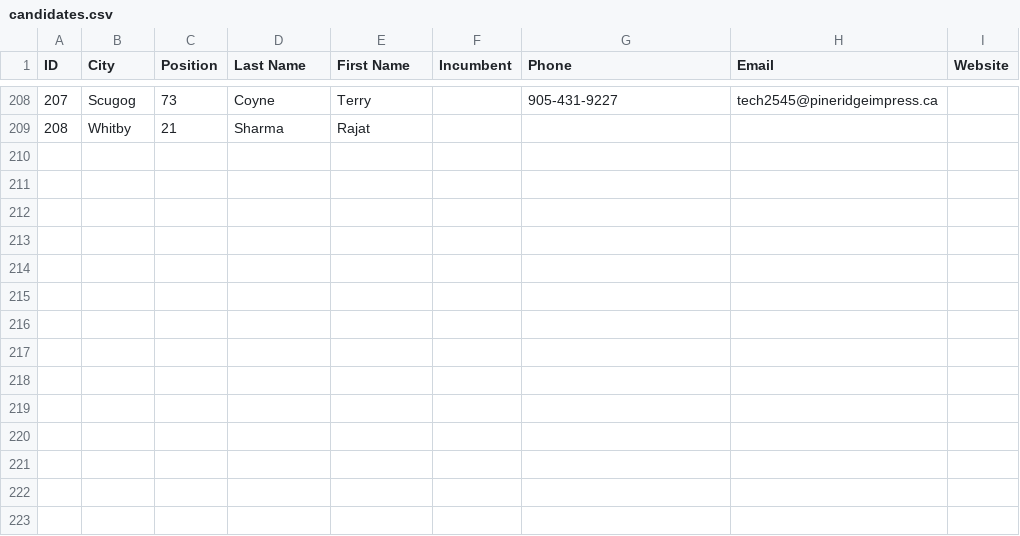
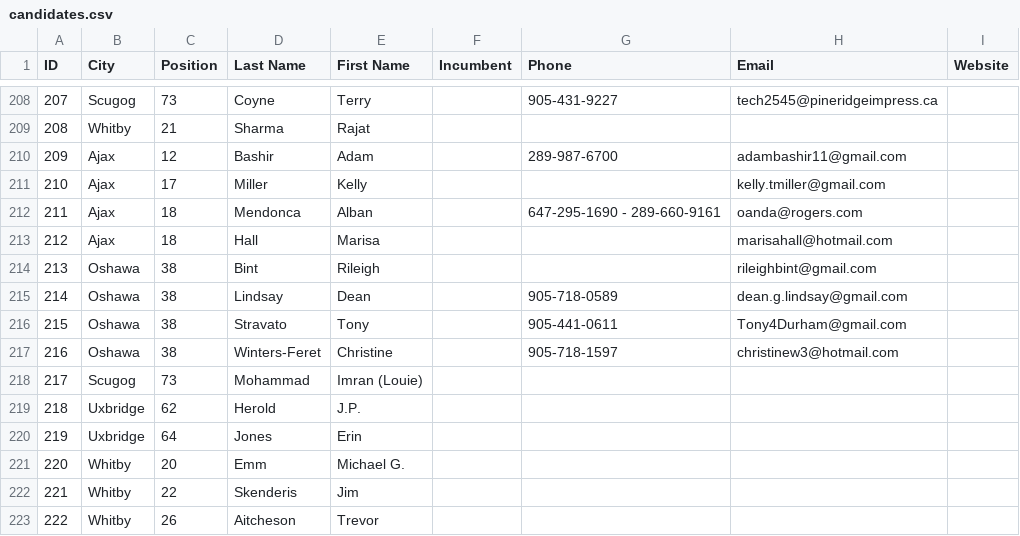
Before and after one commit to liamn74/durhamcandidates, a CSV file: website/candidates.csv, drawn as a sheet; only a part is shown, gaps mark what is left out; the diff names each change by its address in the sheet, - before the commit and + after, or states it on an @@ line.

Commit message:
Added candidates

```diff
--- a/website/candidates.csv
+++ b/website/candidates.csv
+row 210: 209 | Ajax | 12 | Bashir | Adam |  | 289-987-6700 | adambashir11@gmail.com
+row 211: 210 | Ajax | 17 | Miller | Kelly |  |  | kelly.tmiller@gmail.com
+row 212: 211 | Ajax | 18 | Mendonca | Alban |  | 647-295-1690 - 289-660-9161 | oanda@rogers.com
+row 213: 212 | Ajax | 18 | Hall | Marisa |  |  | marisahall@hotmail.com
+row 214: 213 | Oshawa | 38 | Bint | Rileigh |  |  | rileighbint@gmail.com
+row 215: 214 | Oshawa | 38 | Lindsay | Dean |  | 905-718-0589 | dean.g.lindsay@gmail.com
+row 216: 215 | Oshawa | 38 | Stravato | Tony |  | 905-441-0611 | Tony4Durham@gmail.com
+row 217: 216 | Oshawa | 38 | Winters-Feret | Christine |  | 905-718-1597 | christinew3@hotmail.com
+row 218: 217 | Scugog | 73 | Mohammad | Imran (Louie)
+row 219: 218 | Uxbridge | 62 | Herold | J.P.
+row 220: 219 | Uxbridge | 64 | Jones | Erin
+row 221: 220 | Whitby | 20 | Emm | Michael G.
+row 222: 221 | Whitby | 22 | Skenderis | Jim
+row 223: 222 | Whitby | 26 | Aitcheson | Trevor
```
